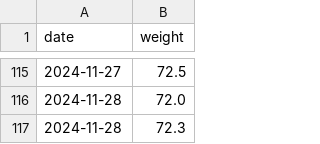
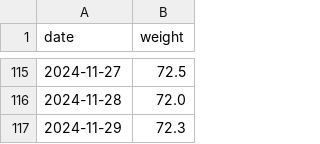
Before and after one commit to evolvedlight/weight.brown.bg, a CSV file: docs/data/weight-mimi.csv, drawn as a sheet; only a part is shown, gaps mark what is left out.

Commit message:
weights

```diff
--- a/docs/data/weight-mimi.csv
+++ b/docs/data/weight-mimi.csv
@@ -116,2 +116,2 @@ date,weight
 2024-11-28,72.0
-2024-11-28,72.3
+2024-11-29,72.3
```
Also changed, not shown: docs/data/weight.csv.
